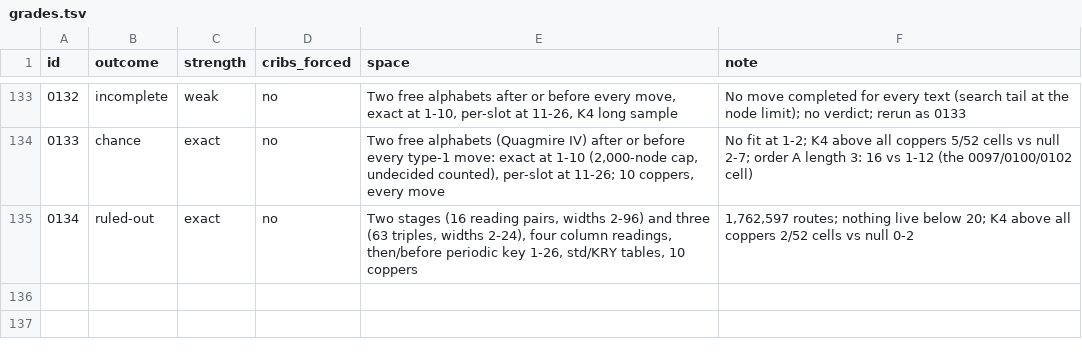
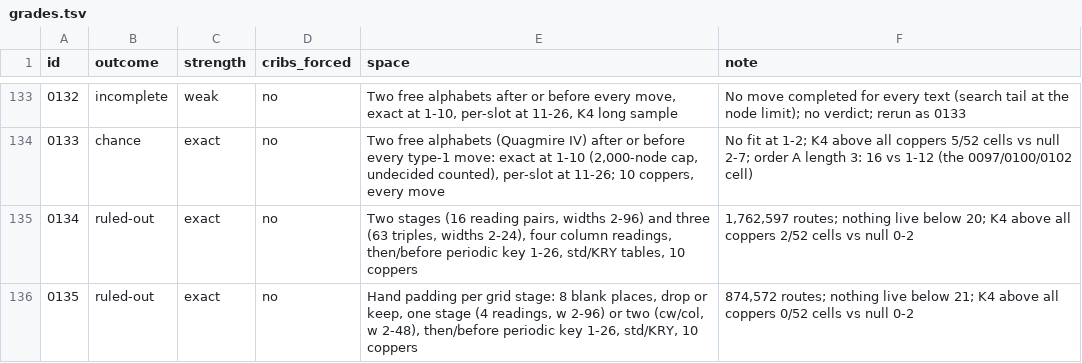
Before and after one commit to akaalias/k4, a TSV file: grades.tsv, drawn as a sheet; only a part is shown, gaps mark what is left out; the diff names each change by its address in the sheet, - before the commit and + after, or states it on an @@ line.

```diff
--- a/grades.tsv
+++ b/grades.tsv
+row 136: 0135 | ruled-out | exact | no | Hand padding per grid stage: 8 blank places, drop or keep, one stage (4 readings, w 2-96) or two (cw/col, w 2-48), then/before periodic key 1-26, std/KRY, 10 coppers | 874,572 routes; nothing live below 21; K4 above all coppers 0/52 cells vs null 0-2
```
Also changed, not shown: 7 other files.
